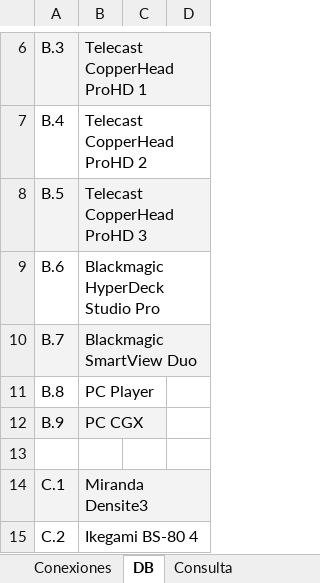
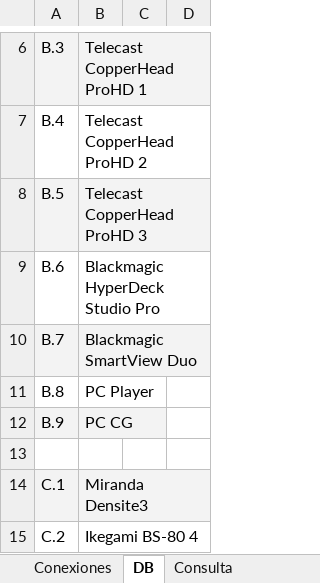
Before and after one commit to mmuccillo55/A7K9X2QF, an Excel workbook: Ext1.xlsx, sheet DB, drawn as a sheet; only a part is shown, gaps mark what is left out; values as stored, in another font and other column widths than the file's, no borders; charts and pictures and conditional formats not drawn; the diff names each change by its address in the sheet, - before the commit and + after, or states it on an @@ line.

```diff
--- a/Ext1.xlsx (sheet DB)
+++ b/Ext1.xlsx (sheet DB)
-B12: PC CGX
+B12: PC CG
```
Also changed, not shown: sheet Conexiones, sheet Consulta, formulas that keep their value.
